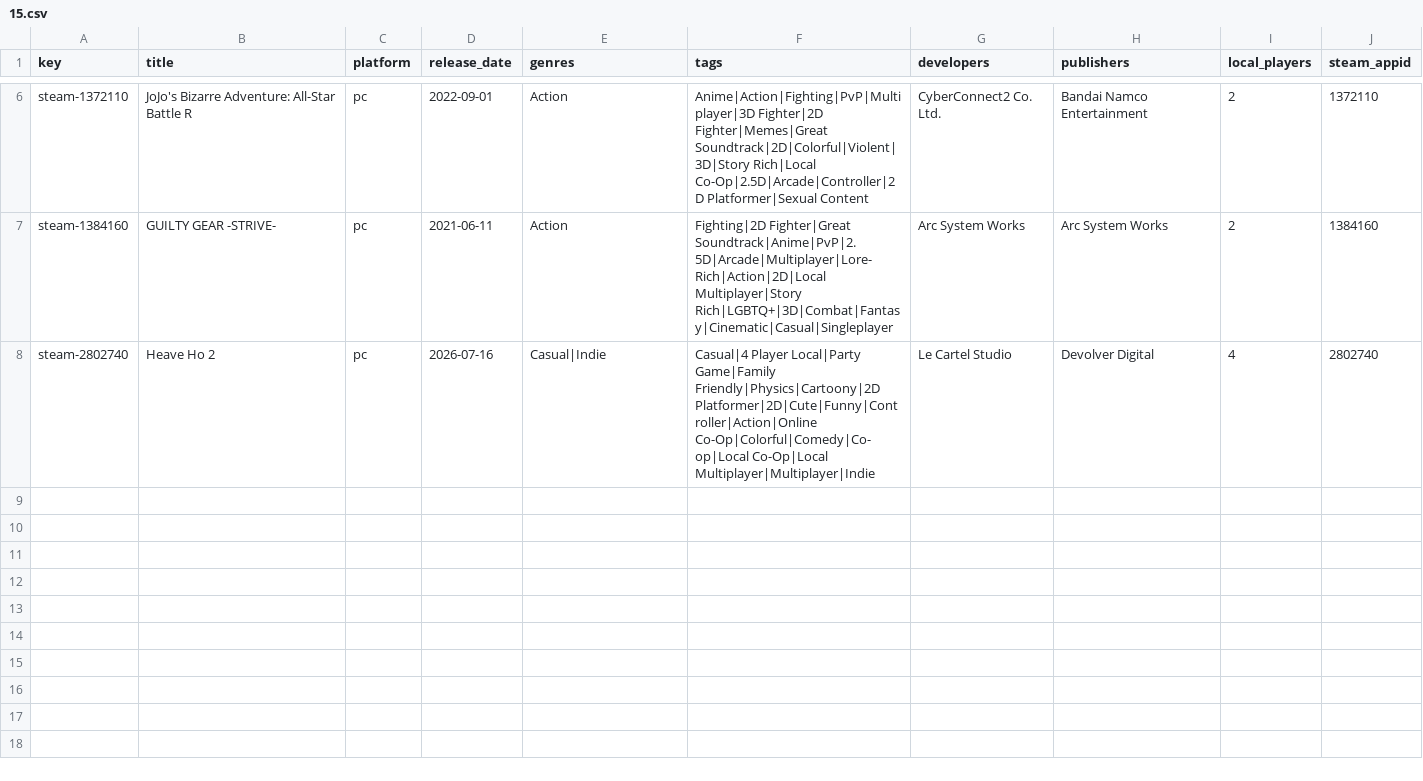
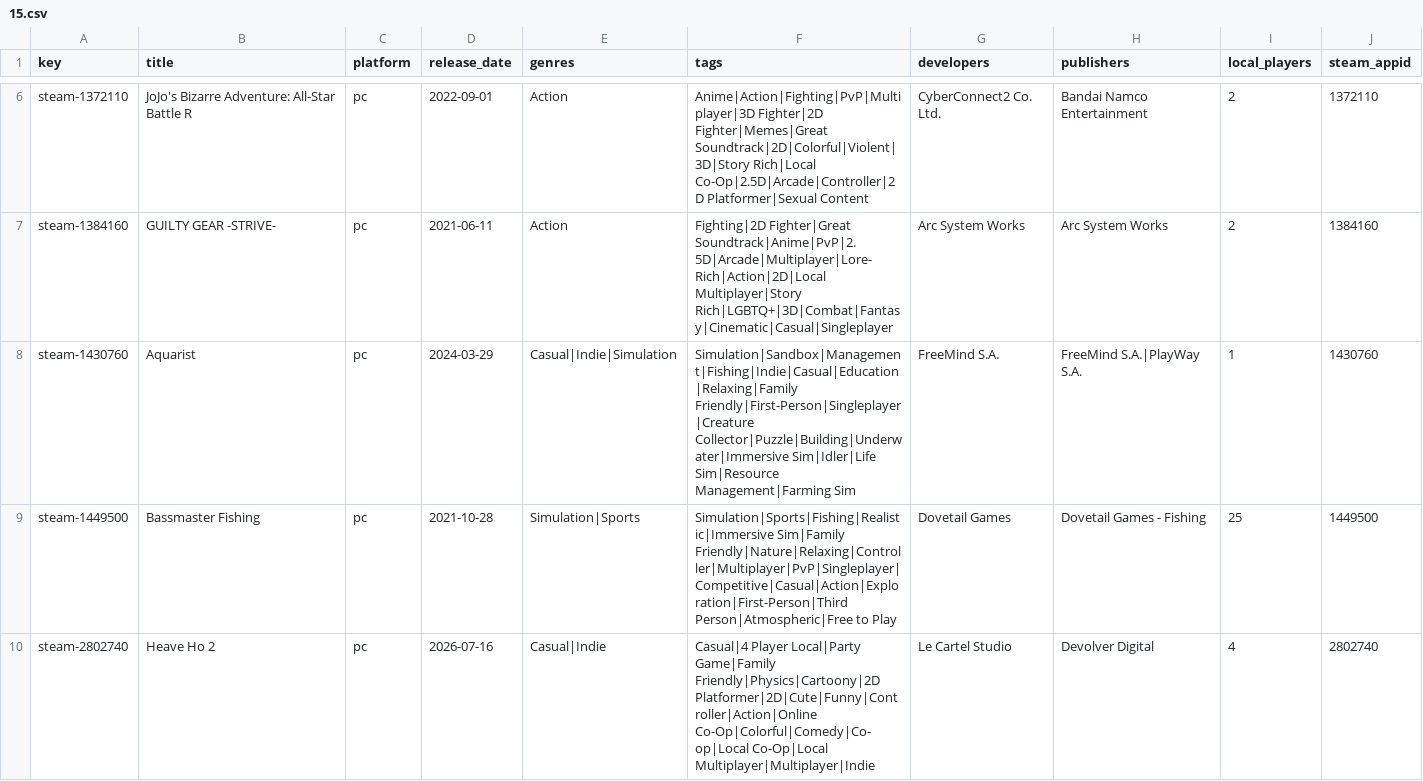
Before and after one commit to jeremybris/PlayOut-metadata, a CSV file: data/steam/15.csv, drawn as a sheet; only a part is shown, gaps mark what is left out.

```diff
--- a/data/steam/15.csv
+++ b/data/steam/15.csv
@@ -7,2 +7,4 @@ steam-1372110,JoJo's Bizarre Adventure: All-Star Battle R,pc,2022-09-01,Action,A
 steam-1384160,GUILTY GEAR -STRIVE-,pc,2021-06-11,Action,Fighting|2D Fighter|Great Soundtrack|Anime|PvP|2.5D|Arcade|Multiplayer|Lore-Rich|Action|2D|Local Multiplayer|Story Rich|LGBTQ+|3D|Combat|Fantasy|Cinematic|Casual|Singleplayer,Arc System Works,Arc System Works,2,1384160
+steam-1430760,Aquarist,pc,2024-03-29,Casual|Indie|Simulation,Simulation|Sandbox|Management|Fishing|Indie|Casual|Education|Relaxing|Family Friendly|First-Person|Singleplayer|Creature Collector|Puzzle|Building|Underwater|Immersive Sim|Idler|Life Sim|Resource Management|Farming Sim,FreeMind S.A.,FreeMind S.A.|PlayWay S.A.,1,1430760
+steam-1449500,Bassmaster Fishing,pc,2021-10-28,Simulation|Sports,Simulation|Sports|Fishing|Realistic|Immersive Sim|Family Friendly|Nature|Relaxing|Controller|Multiplayer|PvP|Singleplayer|Competitive|Casual|Action|Exploration|First-Person|Third Person|Atmospheric|Free to Play,Dovetail Games,Dovetail Games - Fishing,25,1449500
 steam-2802740,Heave Ho 2,pc,2026-07-16,Casual|Indie,Casual|4 Player Local|Party Game|Family Friendly|Physics|Cartoony|2D Platformer|2D|Cute|Funny|Controller|Action|Online Co-Op|Colorful|Comedy|Co-op|Local Co-Op|Local Multiplayer|Multiplayer|Indie,Le Cartel Studio,Devolver Digital,4,2802740
```
